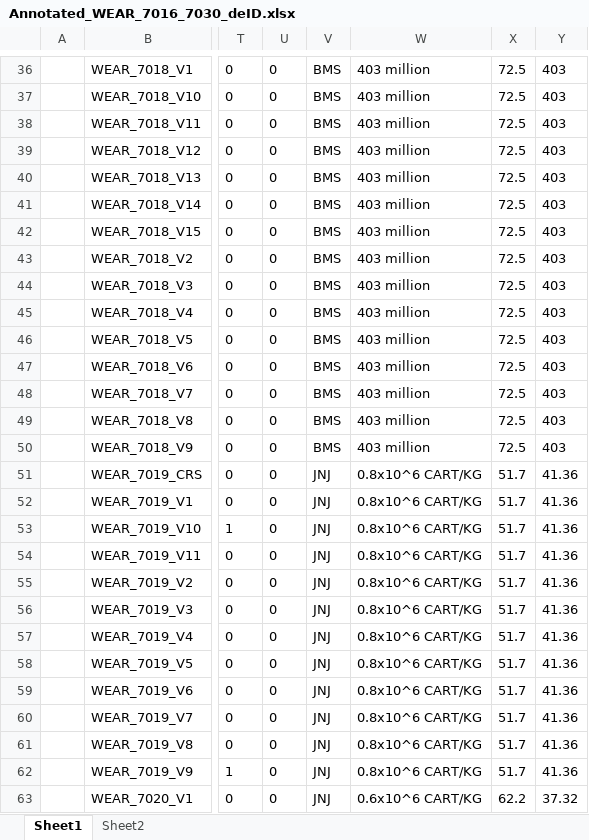
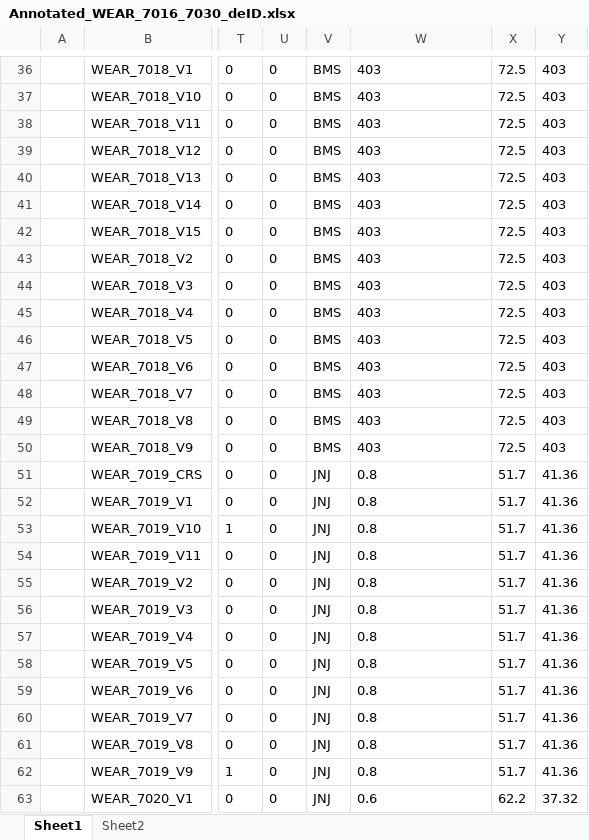
Before and after one commit to Ali-Quidwai/CRS-Detection, an Excel workbook: Datasets/Annotated_WEAR_7016_7030_deID.xlsx, sheet Sheet1, drawn as a sheet; only a part is shown, gaps mark what is left out; values as stored, in another font and other column widths than the file's, no borders; the diff covers the shown part only; the diff names each change by its address in the sheet, - before the commit and + after, or states it on an @@ line.

```diff
--- a/Datasets/Annotated_WEAR_7016_7030_deID.xlsx (sheet Sheet1)
+++ b/Datasets/Annotated_WEAR_7016_7030_deID.xlsx (sheet Sheet1)
-W36:W50: 403 million
+W36:W50: 403
-W51:W62: 0.8x10^6 CART/KG
+W51:W62: 0.8
-W63: 0.6x10^6 CART/KG
+W63: 0.6
```
Also changed, not shown: 183 edited cells elsewhere in this sheet, Datasets/Annotated_WEAR_7001_7015_deID.xlsx, Datasets/SAPA18_IO_Plate01_12022022_NPX_annotated_4.2023_LEWIS.xlsx, 29 other files.
